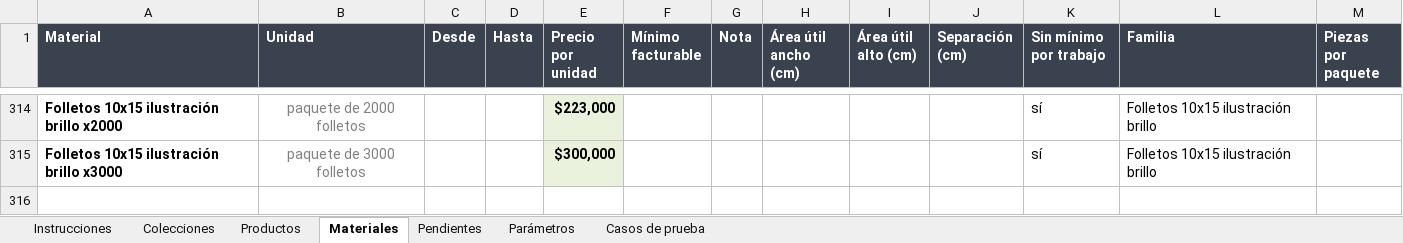
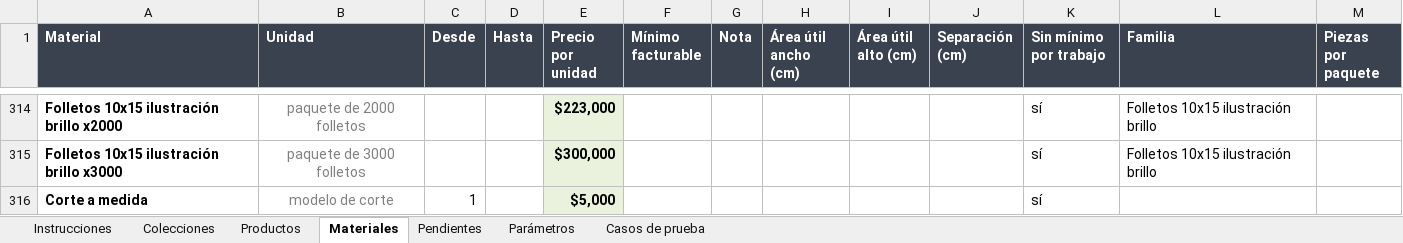
Before and after one commit to MartinFernandezSantia/AI-OS, an Excel workbook: project-context/TerminalGrafica/whatsapp-rag/Catalogo-TG-v4.xlsx, sheet Materiales, drawn as a sheet; only a part is shown, gaps mark what is left out; values as stored, in another font and other column widths than the file's, no borders; the diff names each change by its address in the sheet, - before the commit and + after, or states it on an @@ line.

Commit message:
feat(tg-cotizador): modo de cobro 'fijo' — recargo por diseño (corte a medida)
Un monto unico que no depende de la cantidad. Cubre el recargo por
modelo/diseno de corte que vivia en Pendientes y derivaba a mail.

Motor: modoDe() suma el prefijo 'modelo' (unidad 'modelo de corte') en sus
3 copias, CASOS_MODO cubre el par + el typo defensivo 'modelado'->otro, y
cotizar() tiene una rama 'fijo' que toma el precio del unico tramo e ignora
la cantidad (unidades_cobradas: 1, mismo shape de salida). El guard de
medida lo exime: un recargo no tiene tamano.

Excel: alta de 'Corte a medida' en Materiales (modelo de corte, .000,
Sin minimo por trabajo = si por ser un agregado), producto en
Encuadernacion y terminaciones, 3 casos (1/8/50 piezas -> .000 los tres)
y retiro de las 2 filas de Pendientes.

Chunk: lineasMotor() explica que el precio no depende de la cantidad, y el
rotulo de la lista pasa a 'Productos:' (un recargo no tiene medidas).

Verificado: 134/134 casos (131 + 3), validar-catalogo sin errores, chunk
de Corte a medida correcto.

```diff
--- a/project-context/TerminalGrafica/whatsapp-rag/Catalogo-TG-v4.xlsx (sheet Materiales)
+++ b/project-context/TerminalGrafica/whatsapp-rag/Catalogo-TG-v4.xlsx (sheet Materiales)
+row 316: Corte a medida | modelo de corte | 1 |  | $5,000 |  |  |  |  |  | sí
```
Also changed, not shown: sheet Casos de prueba, sheet Pendientes, sheet Productos, 7 other files.
